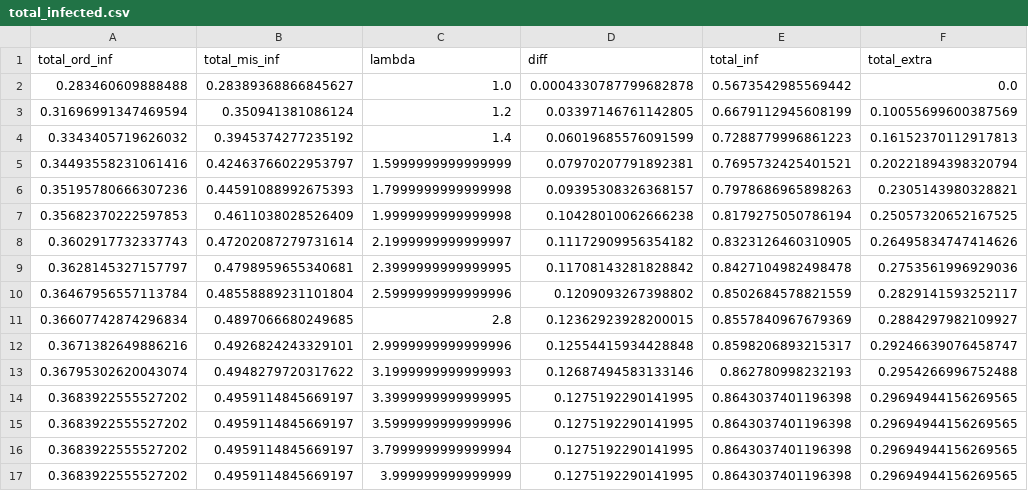
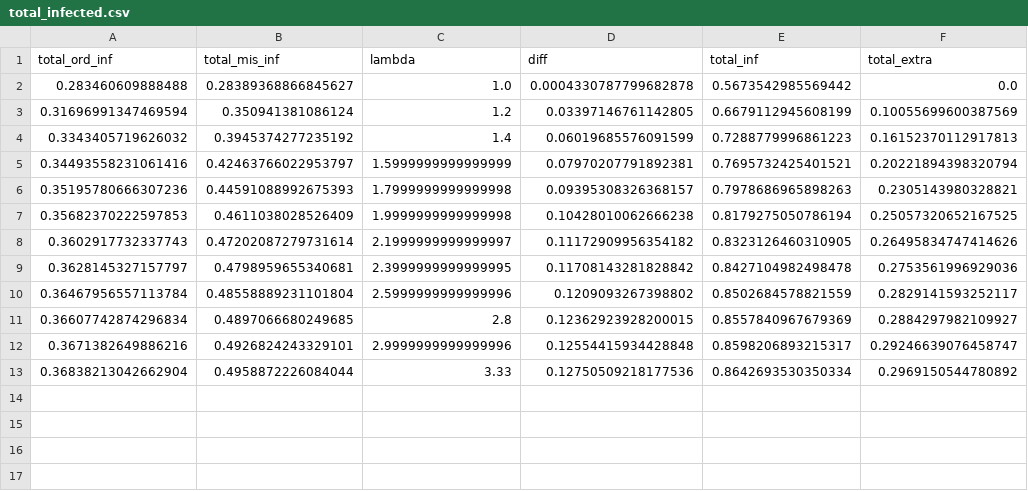
Before and after one commit to mr-devs/mean_field_quals, a CSV file: sim_results/effects_of_lambda/total_infected.csv, drawn as a sheet.

```diff
--- a/sim_results/effects_of_lambda/total_infected.csv
+++ b/sim_results/effects_of_lambda/total_infected.csv
@@ -12,6 +12,2 @@ total_ord_inf,total_mis_inf,lambda,diff,total_inf,total_extra
 0.3671382649886216,0.4926824243329101,2.9999999999999996,0.12554415934428848,0.8598206893215317,0.29246639076458747
-0.36795302620043074,0.4948279720317622,3.1999999999999993,0.12687494583133146,0.862780998232193,0.2954266996752488
-0.3683922555527202,0.4959114845669197,3.3999999999999995,0.1275192290141995,0.8643037401196398,0.29694944156269565
-0.3683922555527202,0.4959114845669197,3.5999999999999996,0.1275192290141995,0.8643037401196398,0.29694944156269565
-0.3683922555527202,0.4959114845669197,3.7999999999999994,0.1275192290141995,0.8643037401196398,0.29694944156269565
-0.3683922555527202,0.4959114845669197,3.999999999999999,0.1275192290141995,0.8643037401196398,0.29694944156269565
+0.36838213042662904,0.4958872226084044,3.33,0.12750509218177536,0.8642693530350334,0.2969150544780892
```
Also changed, not shown: 13 other files.
